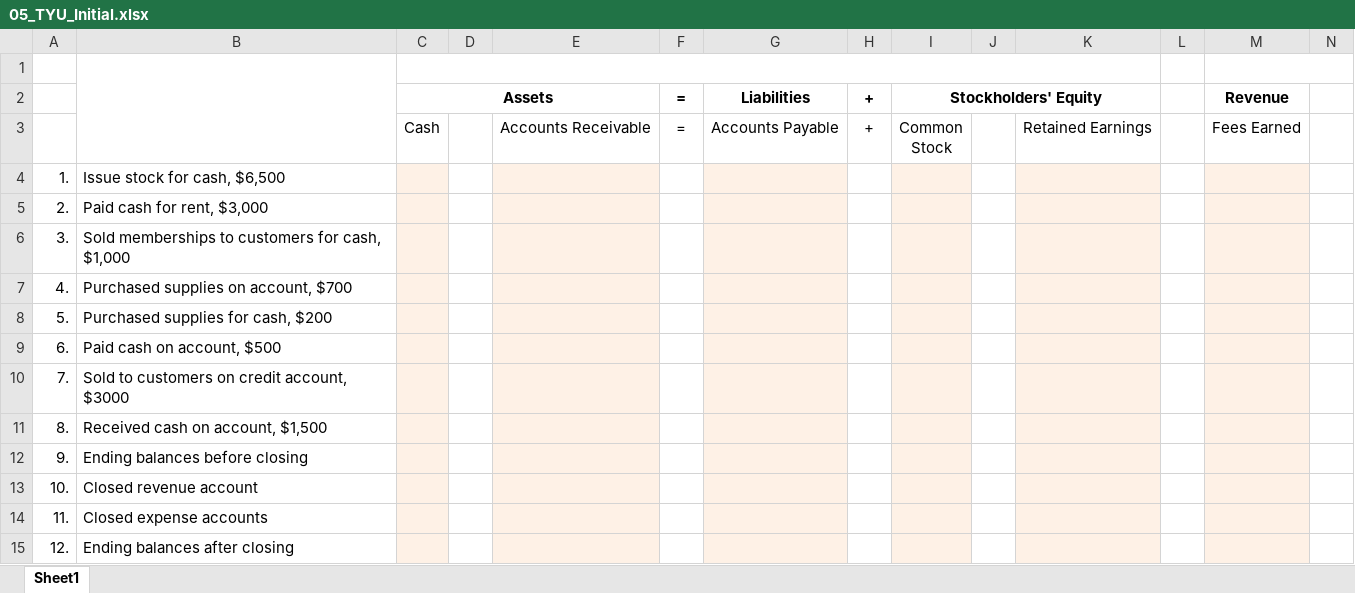
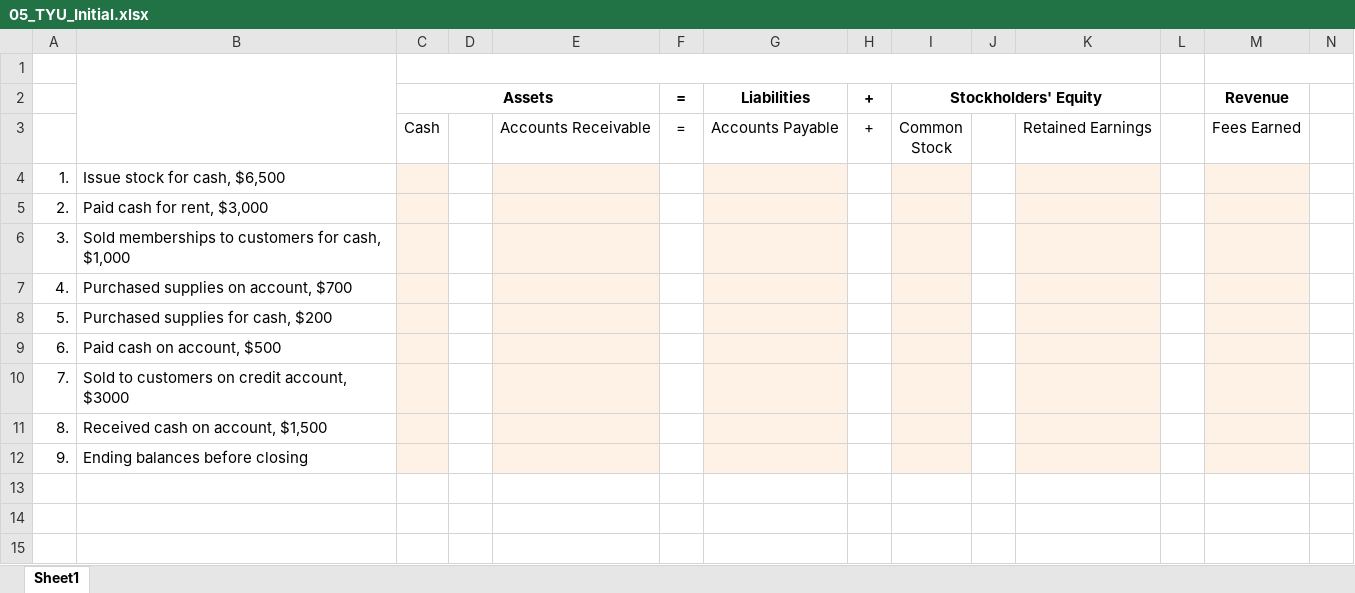
Before and after one commit to leonardodls/product-introduction-financial-accounting, an Excel workbook: assets/public/Chapter_1_Introduction_to_business_and_accounting_concepts/documents/resources/05_TYU_Initial.xlsx, sheet Sheet1, drawn as a sheet; only a part is shown; values as stored, in another font and other column widths than the file's, no borders; rows hold the shown columns only; the diff names each change by its address in the sheet, - before the commit and + after, or states it on an @@ line.

```diff
--- a/assets/public/Chapter_1_Introduction_to_business_and_accounting_concepts/documents/resources/05_TYU_Initial.xlsx (sheet Sheet1)
+++ b/assets/public/Chapter_1_Introduction_to_business_and_accounting_concepts/documents/resources/05_TYU_Initial.xlsx (sheet Sheet1)
-row 13: 10. | Closed revenue account
-row 14: 11. | Closed expense accounts
-row 15: 12. | Ending balances after closing
```
Also changed, not shown: assets/public/Chapter_1_Introduction_to_business_and_accounting_concepts/documents/resources/05_Final Image.xlsx, assets/public/Chapter_1_Introduction_to_business_and_accounting_concepts/documents/resources/05_TYU_Final.xlsx, 7 other files.
